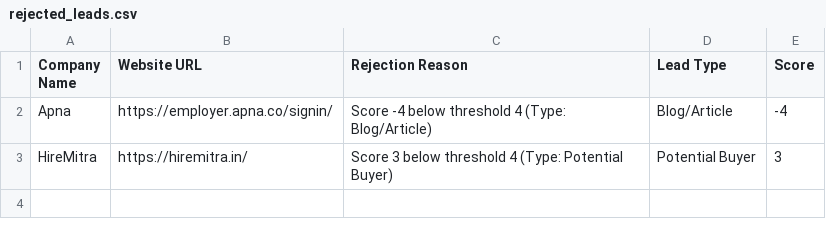
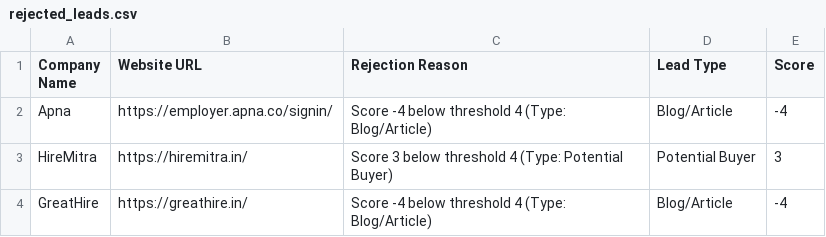
Before and after one commit to yashvi19031998-lgtm/mini-ecommerce-interview-practical, a CSV file: test-demo/rejected_leads.csv, drawn as a sheet; the diff names each change by its address in the sheet, - before the commit and + after, or states it on an @@ line.

```diff
--- a/test-demo/rejected_leads.csv
+++ b/test-demo/rejected_leads.csv
+row 4: GreatHire | https://greathire.in/ | Score -4 below threshold 4 (Type: Blog/Article) | Blog/Article | -4
```
Also changed, not shown: 16 other files.
